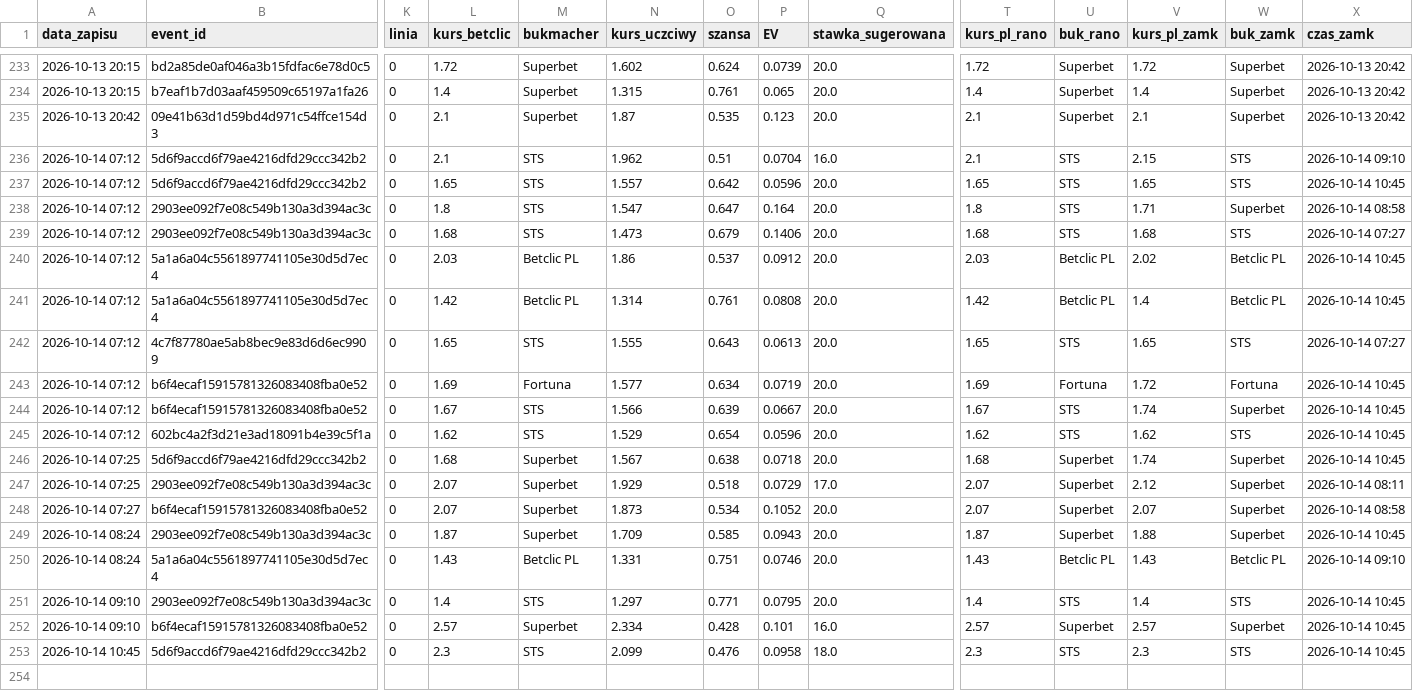
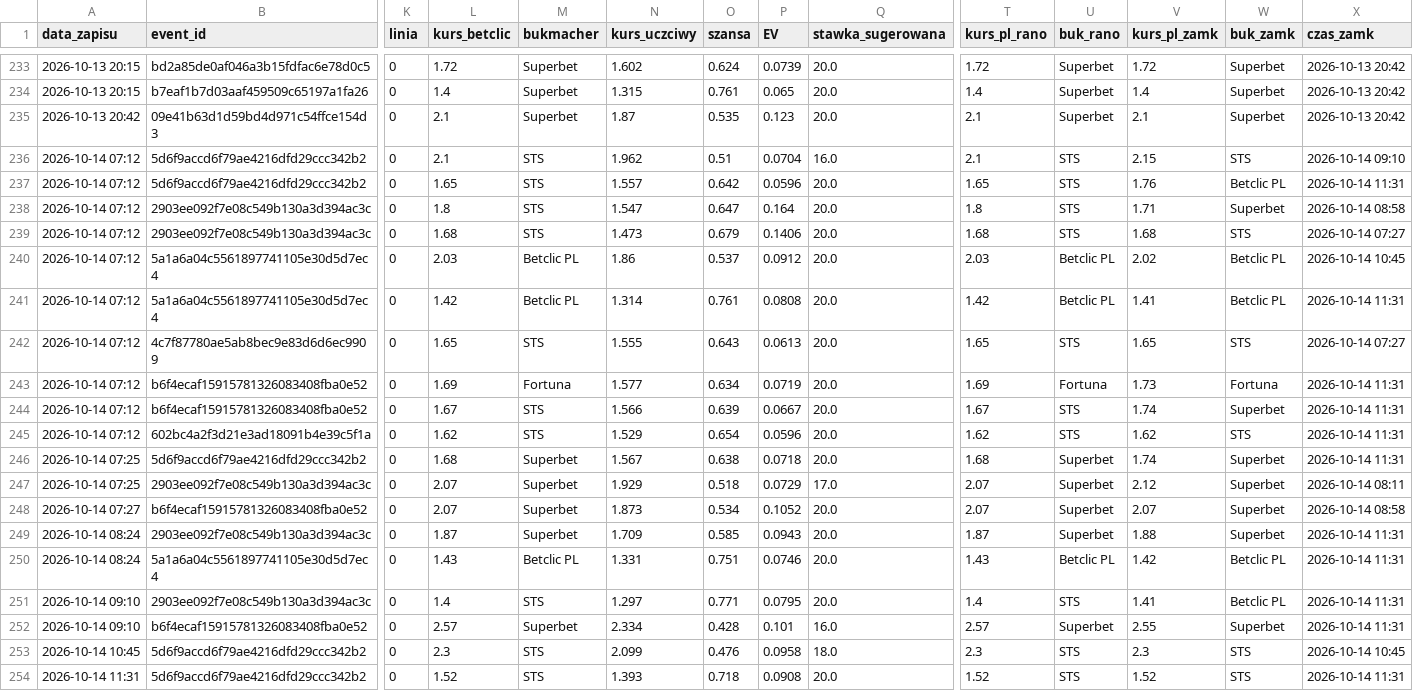
Before and after one commit to lewym90/typer, a CSV file: docs/data/typy_value.csv, drawn as a sheet; only a part is shown, gaps mark what is left out; rows hold the shown columns only; the diff names each change by its address in the sheet, - before the commit and + after, or states it on an @@ line.

Commit message:
Typy 2026-10-14 09:31

```diff
--- a/docs/data/typy_value.csv
+++ b/docs/data/typy_value.csv
-V237 (kurs_pl_zamk): 1.65
+V237 (kurs_pl_zamk): 1.76
-W237 (buk_zamk): STS
+W237 (buk_zamk): Betclic PL
-X237 (czas_zamk): 2026-10-14 10:45
+X237 (czas_zamk): 2026-10-14 11:31
-V241 (kurs_pl_zamk): 1.4
+V241 (kurs_pl_zamk): 1.41
-X241 (czas_zamk): 2026-10-14 10:45
+X241 (czas_zamk): 2026-10-14 11:31
-V243 (kurs_pl_zamk): 1.72
+V243 (kurs_pl_zamk): 1.73
-X243:X246 (czas_zamk): 2026-10-14 10:45
+X243:X246 (czas_zamk): 2026-10-14 11:31
-X249 (czas_zamk): 2026-10-14 10:45
+X249 (czas_zamk): 2026-10-14 11:31
-V250 (kurs_pl_zamk): 1.43
+V250 (kurs_pl_zamk): 1.42
-X250 (czas_zamk): 2026-10-14 09:10
+X250 (czas_zamk): 2026-10-14 11:31
-V251 (kurs_pl_zamk): 1.4
+V251 (kurs_pl_zamk): 1.41
-W251 (buk_zamk): STS
+W251 (buk_zamk): Betclic PL
-X251:X252 (czas_zamk): 2026-10-14 10:45
+X251:X252 (czas_zamk): 2026-10-14 11:31
-V252 (kurs_pl_zamk): 2.57
+V252 (kurs_pl_zamk): 2.55
+row 254: 2026-10-14 11:31 | 5d6f9accd6f79ae4216dfd29ccc342b2 | 0 | 1.52 | STS | 1.393 | 0.718 | 0.0908 | 20.0 | 1.52 | STS | 1.52 | STS | 2026-10-14 11:31
```
Also changed, not shown: docs/data/typy_pewne.csv, 9 other files.
